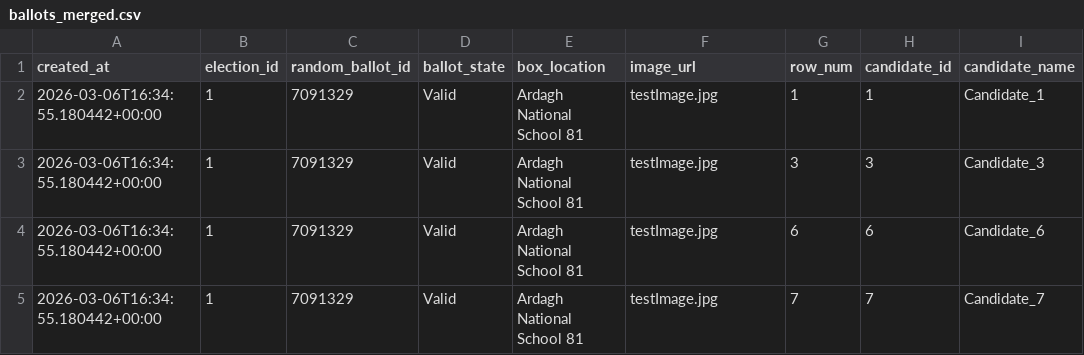
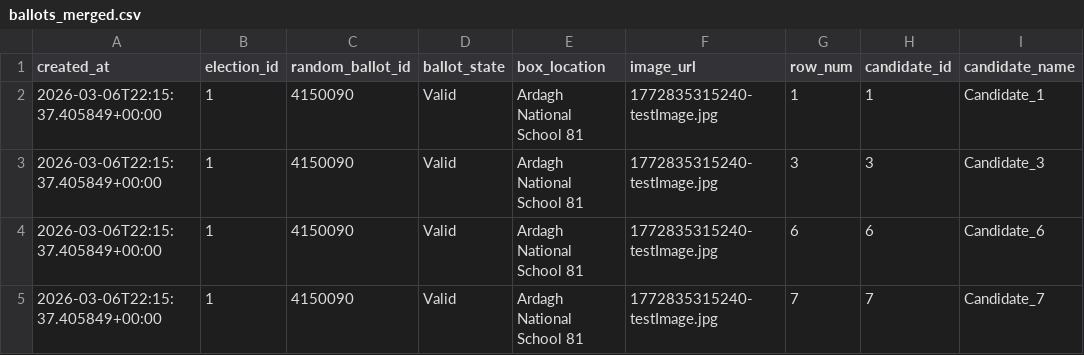
Before and after one commit to AABCI-Group/Ballot-Recognition-software, a CSV file: logs/ballots_merged.csv, drawn as a sheet; only a part is shown; the diff names each change by its address in the sheet, - before the commit and + after, or states it on an @@ line.

```diff
--- a/logs/ballots_merged.csv
+++ b/logs/ballots_merged.csv
-A2:A5 (created_at): 2026-03-06T16:34:55.180442+00:00
+A2:A5 (created_at): 2026-03-06T22:15:37.405849+00:00
-C2:C5 (random_ballot_id): 7091329
+C2:C5 (random_ballot_id): 4150090
-F2:F5 (image_url): testImage.jpg
+F2:F5 (image_url): 1772835315240-testImage.jpg
```
Also changed, not shown: 20 other files.
